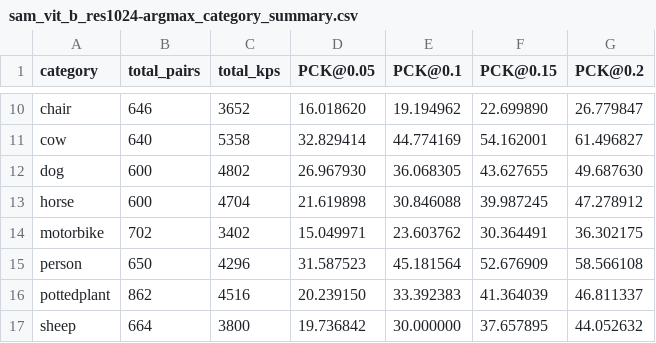
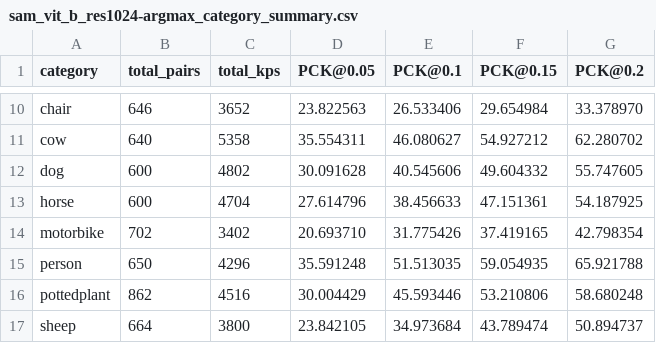
Before and after one commit to aexomir/semantic-correspondence, a CSV file: results/step 2/SAM/sam_vit_b_res1024-argmax_category_summary.csv, drawn as a sheet; only a part is shown, gaps mark what is left out; the diff covers the shown part only; the diff names each change by its address in the sheet, - before the commit and + after, or states it on an @@ line.

```diff
--- a/results/step 2/SAM/sam_vit_b_res1024-argmax_category_summary.csv
+++ b/results/step 2/SAM/sam_vit_b_res1024-argmax_category_summary.csv
-D10 (PCK@0.05): 16.018620
+D10 (PCK@0.05): 23.822563
-E10 (PCK@0.1): 19.194962
+E10 (PCK@0.1): 26.533406
-F10 (PCK@0.15): 22.699890
+F10 (PCK@0.15): 29.654984
-G10 (PCK@0.2): 26.779847
+G10 (PCK@0.2): 33.378970
-D11 (PCK@0.05): 32.829414
+D11 (PCK@0.05): 35.554311
-E11 (PCK@0.1): 44.774169
+E11 (PCK@0.1): 46.080627
-F11 (PCK@0.15): 54.162001
+F11 (PCK@0.15): 54.927212
-G11 (PCK@0.2): 61.496827
+G11 (PCK@0.2): 62.280702
-D12 (PCK@0.05): 26.967930
+D12 (PCK@0.05): 30.091628
-E12 (PCK@0.1): 36.068305
+E12 (PCK@0.1): 40.545606
-F12 (PCK@0.15): 43.627655
+F12 (PCK@0.15): 49.604332
-G12 (PCK@0.2): 49.687630
+G12 (PCK@0.2): 55.747605
-D13 (PCK@0.05): 21.619898
+D13 (PCK@0.05): 27.614796
-E13 (PCK@0.1): 30.846088
+E13 (PCK@0.1): 38.456633
-F13 (PCK@0.15): 39.987245
+F13 (PCK@0.15): 47.151361
-G13 (PCK@0.2): 47.278912
+G13 (PCK@0.2): 54.187925
-D14 (PCK@0.05): 15.049971
+D14 (PCK@0.05): 20.693710
-E14 (PCK@0.1): 23.603762
+E14 (PCK@0.1): 31.775426
-F14 (PCK@0.15): 30.364491
+F14 (PCK@0.15): 37.419165
-G14 (PCK@0.2): 36.302175
+G14 (PCK@0.2): 42.798354
-D15 (PCK@0.05): 31.587523
+D15 (PCK@0.05): 35.591248
-E15 (PCK@0.1): 45.181564
+E15 (PCK@0.1): 51.513035
-F15 (PCK@0.15): 52.676909
+F15 (PCK@0.15): 59.054935
-G15 (PCK@0.2): 58.566108
+G15 (PCK@0.2): 65.921788
-D16 (PCK@0.05): 20.239150
+D16 (PCK@0.05): 30.004429
-E16 (PCK@0.1): 33.392383
+E16 (PCK@0.1): 45.593446
-F16 (PCK@0.15): 41.364039
+F16 (PCK@0.15): 53.210806
-G16 (PCK@0.2): 46.811337
+G16 (PCK@0.2): 58.680248
-D17 (PCK@0.05): 19.736842
+D17 (PCK@0.05): 23.842105
-E17 (PCK@0.1): 30.000000
+E17 (PCK@0.1): 34.973684
-F17 (PCK@0.15): 37.657895
+F17 (PCK@0.15): 43.789474
-G17 (PCK@0.2): 44.052632
+G17 (PCK@0.2): 50.894737
```
Also changed, not shown: 44 edited cells elsewhere in this file, 14 other files.
